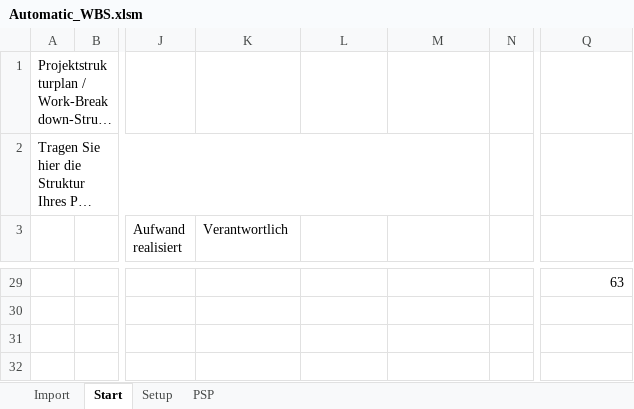
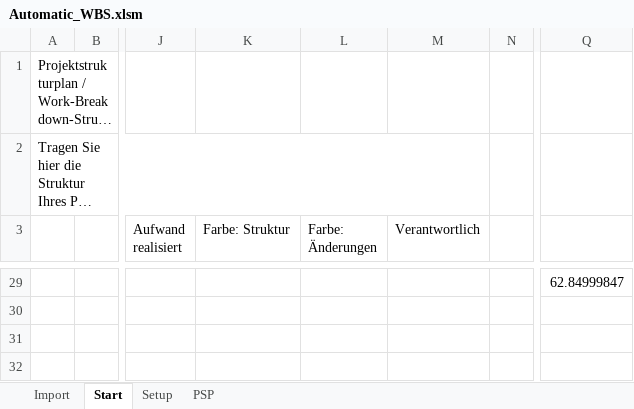
Before and after one commit to tangielsky/automaticWBS, an Excel workbook: Automatic_WBS.xlsm, sheet Start, drawn as a sheet; only a part is shown, gaps mark what is left out; long unchanged cells end in …; values as stored, in another font and other column widths than the file's, no cell formats; conditional formats not drawn; the diff covers the shown part only; the diff names each change by its address in the sheet, - before the commit and + after, or states it on an @@ line.

```diff
--- a/Automatic_WBS.xlsm (sheet Start)
+++ b/Automatic_WBS.xlsm (sheet Start)
-K3: Verantwortlich
+K3: Farbe: Struktur
-L3: (empty)
+L3: Farbe: Änderungen
-M3: (empty)
+M3: Verantwortlich
-Q29: 63
+Q29: 62.84999847
```
Also changed, not shown: 130 edited cells elsewhere in this sheet, sheet Setup, cell formats, charts or pictures.
